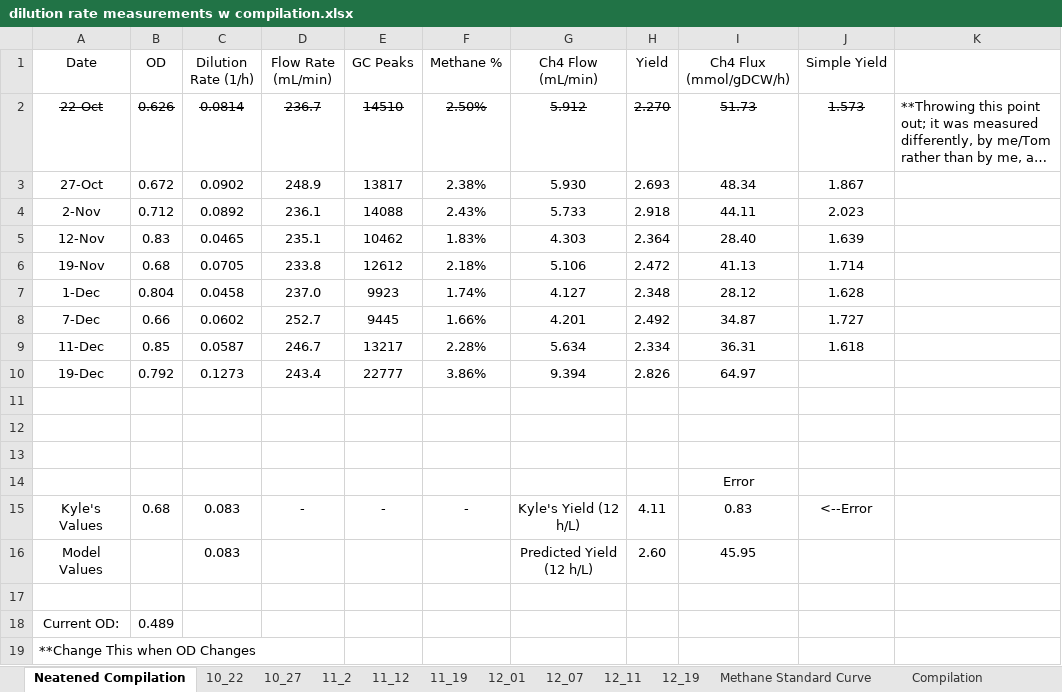
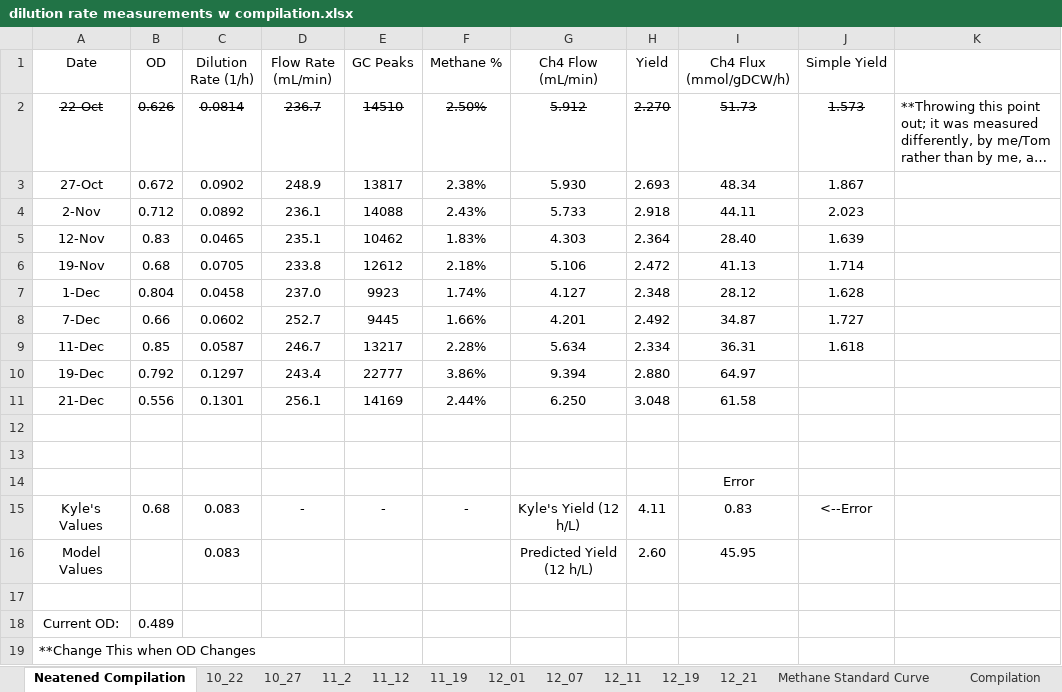
Before and after one commit to marichards/methanococcus, an Excel workbook: Experimental Results/dilution rate measurements w compilation.xlsx, sheet Neatened Compilation, drawn as a sheet; long unchanged cells end in …; values as stored, in another font and other column widths than the file's, no borders; charts and pictures not drawn; the diff names each change by its address in the sheet, - before the commit and + after, or states it on an @@ line.

Commit message:
Final rate measurements

```diff
--- a/Experimental Results/dilution rate measurements w compilation.xlsx (sheet Neatened Compilation)
+++ b/Experimental Results/dilution rate measurements w compilation.xlsx (sheet Neatened Compilation)
+sheet tab: 12_21
-C10 (Dilution Rate (1/h)): 0.1273
+C10 (Dilution Rate (1/h)): 0.1297
-H10 (Yield): 2.826
+H10 (Yield): 2.880
-row 11: (empty)
+row 11: 21-Dec | 0.556 | 0.1301 | 256.1 | 14169 | 2.44% | 6.250 | 3.048 | 61.58
```
Also changed, not shown: sheet 12_19, charts or pictures, Experimental Results/cell dry weight measurements.xlsx, 13 other files.
